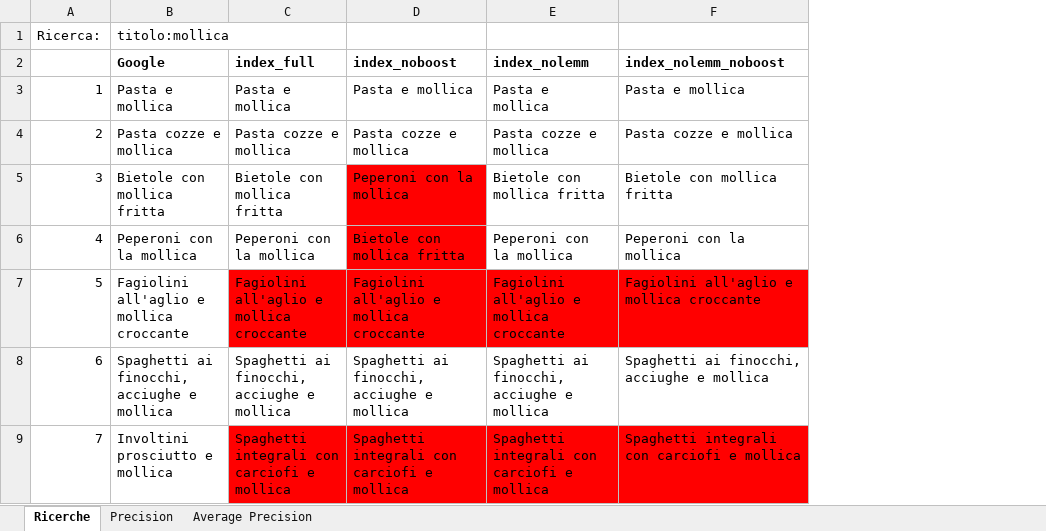
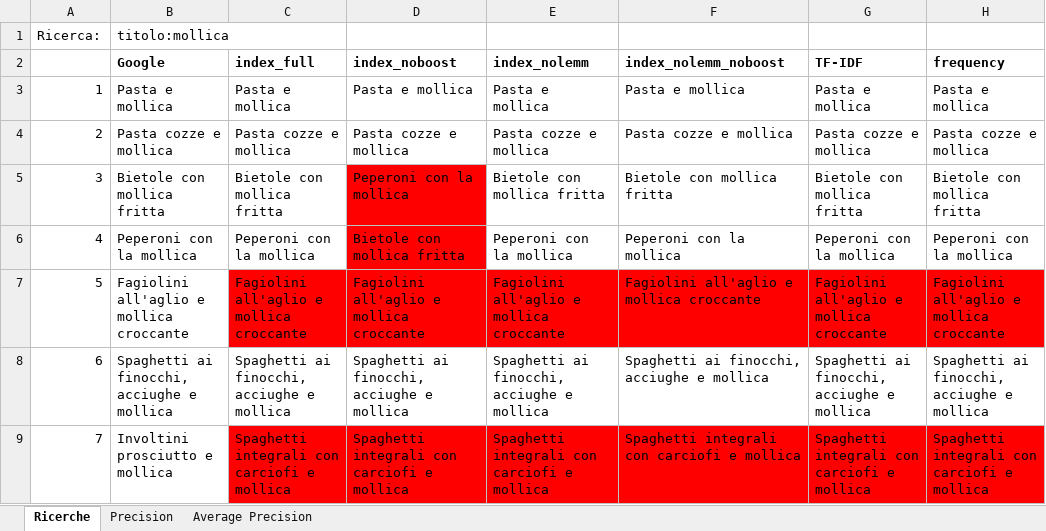
Before and after one commit to HellsMike/progetto-gestione, an Excel workbook: static/benchmark/benchmark.xlsx, sheet Ricerche, drawn as a sheet; only a part is shown; values as stored, in another font and other column widths than the file's, no borders; the diff names each change by its address in the sheet, - before the commit and + after, or states it on an @@ line.

```diff
--- a/static/benchmark/benchmark.xlsx (sheet Ricerche)
+++ b/static/benchmark/benchmark.xlsx (sheet Ricerche)
+column G, rows 2-9: TF-IDF | Pasta e mollica | Pasta cozze e mollica | Bietole con mollica fritta | Peperoni con la mollica | Fagiolini all'aglio e mollica croccante | Spaghetti ai finocchi, acciughe e mollica | Spaghetti integrali con carciofi e mollica
+column H, rows 2-9: frequency | Pasta e mollica | Pasta cozze e mollica | Bietole con mollica fritta | Peperoni con la mollica | Fagiolini all'aglio e mollica croccante | Spaghetti ai finocchi, acciughe e mollica | Spaghetti integrali con carciofi e mollica
```
Also changed, not shown: sheet Average Precision, sheet Precision, charts or pictures, 1 other file.
